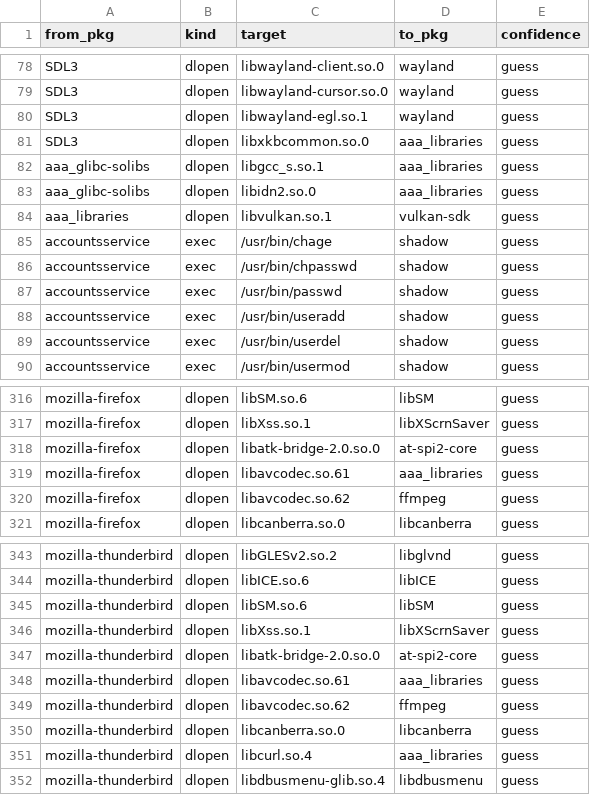
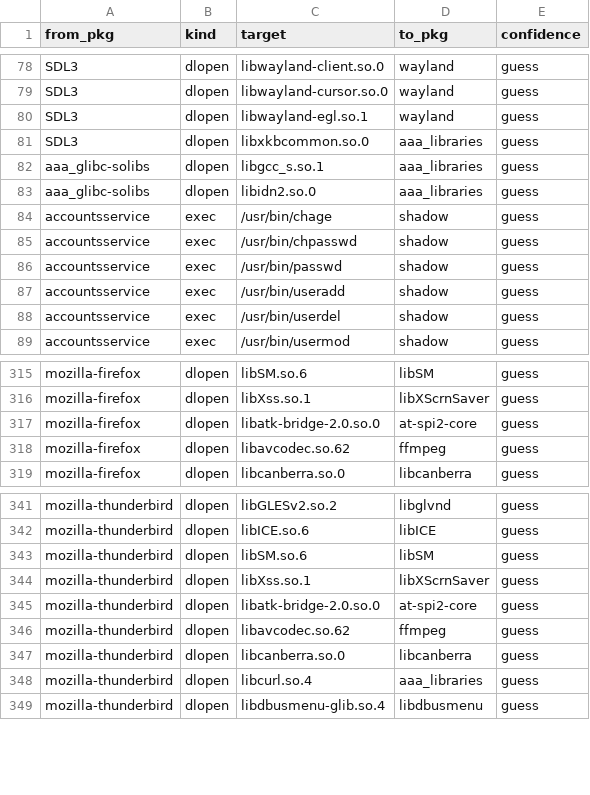
Before and after one commit to rizitis/Slackware64-Current-sofiles, a TSV file: depgraph.hints.tsv, drawn as a sheet; only a part is shown, gaps mark what is left out.

```diff
--- a/depgraph.hints.tsv
+++ b/depgraph.hints.tsv
@@ -83,3 +83,2 @@ aaa_glibc-solibs	dlopen	libgcc_s.so.1	aaa_libraries	guess
 aaa_glibc-solibs	dlopen	libidn2.so.0	aaa_libraries	guess
-aaa_libraries	dlopen	libvulkan.so.1	vulkan-sdk	guess
 accountsservice	exec	/usr/bin/chage	shadow	guess
@@ -318,3 +317,2 @@ mozilla-firefox	dlopen	libXss.so.1	libXScrnSaver	guess
 mozilla-firefox	dlopen	libatk-bridge-2.0.so.0	at-spi2-core	guess
-mozilla-firefox	dlopen	libavcodec.so.61	aaa_libraries	guess
 mozilla-firefox	dlopen	libavcodec.so.62	ffmpeg	guess
@@ -347,3 +345,2 @@ mozilla-thunderbird	dlopen	libXss.so.1	libXScrnSaver	guess
 mozilla-thunderbird	dlopen	libatk-bridge-2.0.so.0	at-spi2-core	guess
-mozilla-thunderbird	dlopen	libavcodec.so.61	aaa_libraries	guess
 mozilla-thunderbird	dlopen	libavcodec.so.62	ffmpeg	guess
```
Also changed, not shown: depgraph.closure.tsv, 15 other files.
